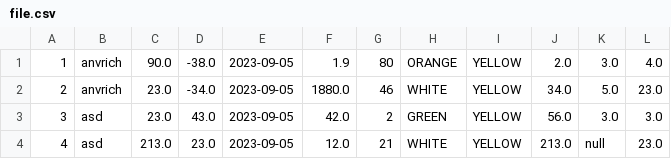
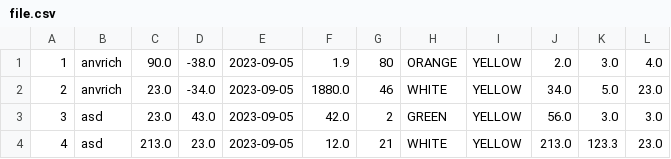
Before and after one commit to anvrich/LABA6, a CSV file: file.csv, drawn as a sheet.

Commit message:
file

```diff
--- a/file.csv
+++ b/file.csv
@@ -3,2 +3,2 @@
 3,asd,23.0,43.0,2023-09-05,42.0,2,GREEN,YELLOW,56.0,3.0,3.0
-4,asd,213.0,23.0,2023-09-05,12.0,21,WHITE,YELLOW,213.0,null,23.0
+4,asd,213.0,23.0,2023-09-05,12.0,21,WHITE,YELLOW,213.0,123.3,23.0
```
